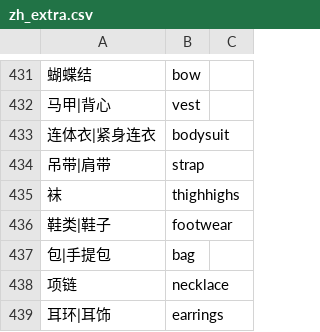
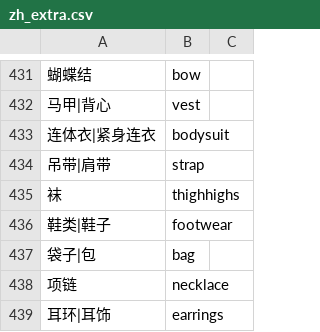
Before and after one commit to zykaibxy12358-svg/comfyui-zh-tag, a CSV file: data/zh_extra.csv, drawn as a sheet; only a part is shown, gaps mark what is left out; the diff covers the shown part only.

```diff
--- a/data/zh_extra.csv
+++ b/data/zh_extra.csv
@@ -436,3 +436,3 @@
 鞋类|鞋子,footwear
-包|手提包,bag
+袋子|包,bag
 项链,necklace
```
Also changed, not shown: 39 added rows elsewhere in this file, 6 other files.
